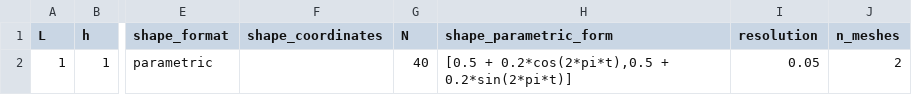
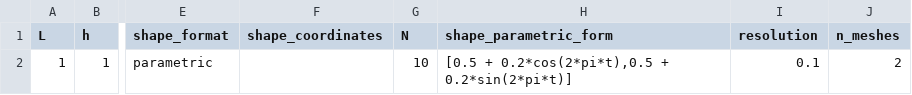
Before and after one commit to Michele-s-team/finite_elements, a CSV file: generate_mesh/2d/square/shape_line/mesh_parameters.csv, drawn as a sheet; only a part is shown, gaps mark what is left out; the diff names each change by its address in the sheet, - before the commit and + after, or states it on an @@ line.

Commit message:
Update mesh_parameters.csv

```diff
--- a/generate_mesh/2d/square/shape_line/mesh_parameters.csv
+++ b/generate_mesh/2d/square/shape_line/mesh_parameters.csv
-G2 (N): 40
+G2 (N): 10
-I2 (resolution): 0.05
+I2 (resolution): 0.1
```
